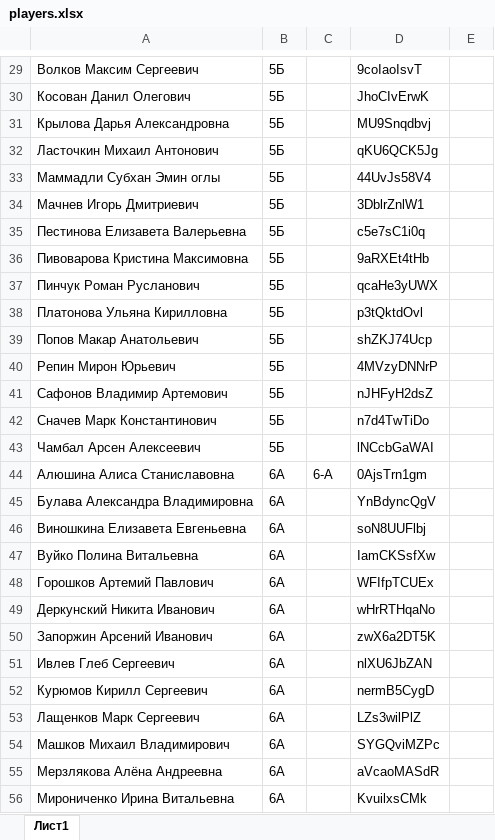
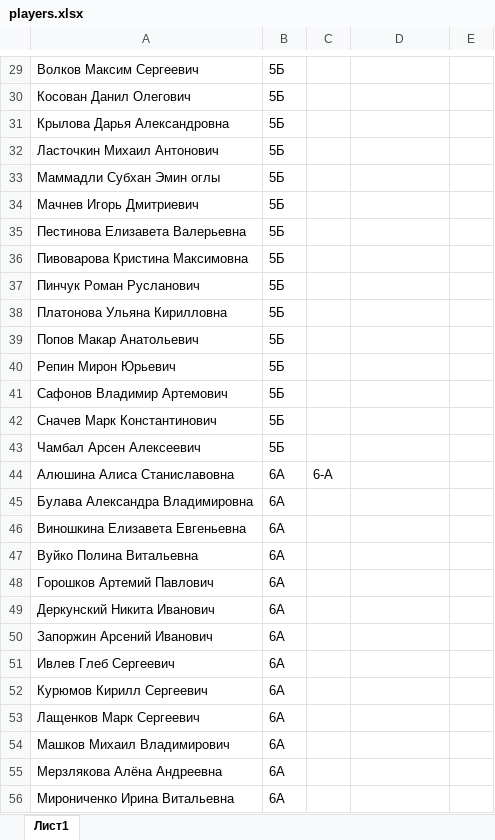
Before and after one commit to blueflyingpanda/Payment, an Excel workbook: players.xlsx, sheet Лист1, drawn as a sheet; only a part is shown, gaps mark what is left out; values as stored, in another font and other column widths than the file's, no borders; the diff covers the shown part only; the diff names each change by its address in the sheet, - before the commit and + after, or states it on an @@ line.

```diff
--- a/players.xlsx (sheet Лист1)
+++ b/players.xlsx (sheet Лист1)
-D29: 9coIaoIsvT
+D29: (empty)
-D30: JhoCIvErwK
+D30: (empty)
-D31: MU9Snqdbvj
+D31: (empty)
-D32: qKU6QCK5Jg
+D32: (empty)
-D33: 44UvJs58V4
+D33: (empty)
-D34: 3DblrZnlW1
+D34: (empty)
-D35: c5e7sC1i0q
+D35: (empty)
-D36: 9aRXEt4tHb
+D36: (empty)
-D37: qcaHe3yUWX
+D37: (empty)
-D38: p3tQktdOvl
+D38: (empty)
-D39: shZKJ74Ucp
+D39: (empty)
-D40: 4MVzyDNNrP
+D40: (empty)
-D41: nJHFyH2dsZ
+D41: (empty)
-D42: n7d4TwTiDo
+D42: (empty)
-D43: lNCcbGaWAI
+D43: (empty)
-D44: 0AjsTrn1gm
+D44: (empty)
-D45: YnBdyncQgV
+D45: (empty)
-D46: soN8UUFlbj
+D46: (empty)
-D47: IamCKSsfXw
+D47: (empty)
-D48: WFIfpTCUEx
+D48: (empty)
-D49: wHrRTHqaNo
+D49: (empty)
-D50: zwX6a2DT5K
+D50: (empty)
-D51: nlXU6JbZAN
+D51: (empty)
-D52: nermB5CygD
+D52: (empty)
-D53: LZs3wilPlZ
+D53: (empty)
-D54: SYGQviMZPc
+D54: (empty)
-D55: aVcaoMASdR
+D55: (empty)
-D56: KvuilxsCMk
+D56: (empty)
```
Also changed, not shown: 19 removed rows and 375 edited cells elsewhere in this sheet, 3 other files.
